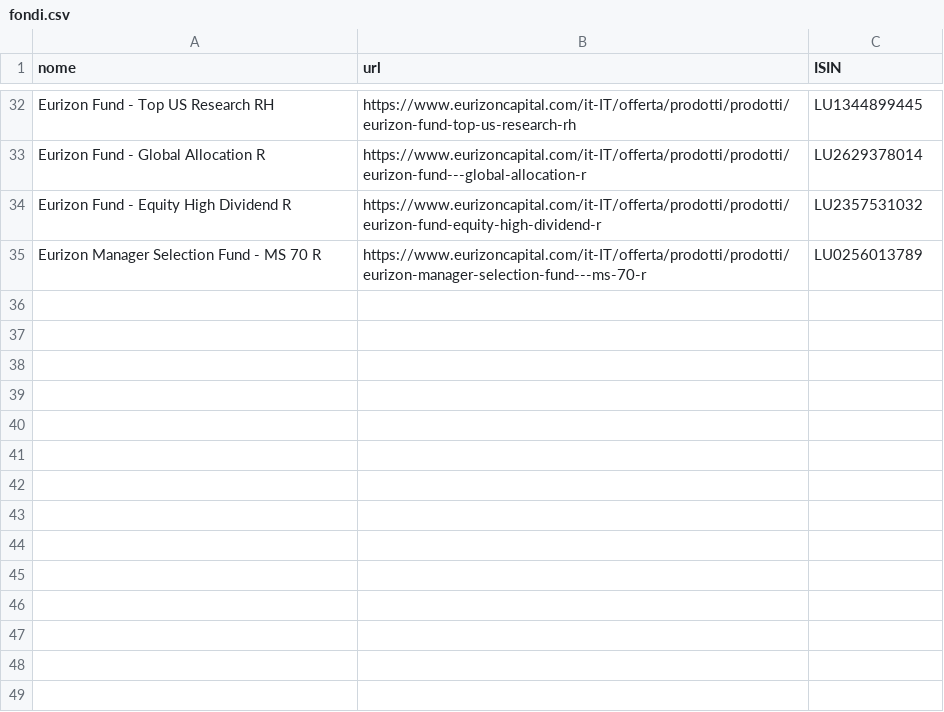
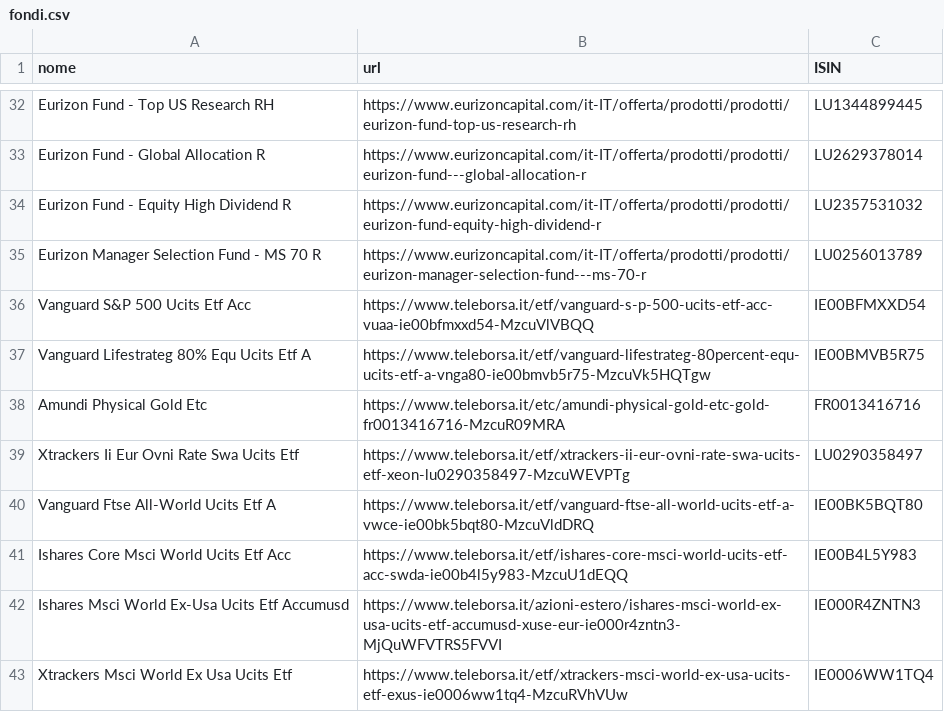
Before and after one commit to Marchino1978/fondi, a CSV file: data/fondi.csv, drawn as a sheet; only a part is shown, gaps mark what is left out; the diff names each change by its address in the sheet, - before the commit and + after, or states it on an @@ line.

Commit message:
fix

```diff
--- a/data/fondi.csv
+++ b/data/fondi.csv
+row 36: Vanguard S&P 500 Ucits Etf Acc | https://www.teleborsa.it/etf/vanguard-s-p-500-ucits-etf-acc-vuaa-ie00bfmxxd54-MzcuVlVBQQ | IE00BFMXXD54
+row 37: Vanguard Lifestrateg 80% Equ Ucits Etf A | https://www.teleborsa.it/etf/vanguard-lifestrateg-80percent-equ-ucits-etf-a-vnga80-ie00bmvb5r75-MzcuVk5HQTgw | IE00BMVB5R75
+row 38: Amundi Physical Gold Etc | https://www.teleborsa.it/etc/amundi-physical-gold-etc-gold-fr0013416716-MzcuR09MRA | FR0013416716
+row 39: Xtrackers Ii Eur Ovni Rate Swa Ucits Etf | https://www.teleborsa.it/etf/xtrackers-ii-eur-ovni-rate-swa-ucits-etf-xeon-lu0290358497-MzcuWEVPTg | LU0290358497
+row 40: Vanguard Ftse All-World Ucits Etf A | https://www.teleborsa.it/etf/vanguard-ftse-all-world-ucits-etf-a-vwce-ie00bk5bqt80-MzcuVldDRQ | IE00BK5BQT80
+row 41: Ishares Core Msci World Ucits Etf Acc | https://www.teleborsa.it/etf/ishares-core-msci-world-ucits-etf-acc-swda-ie00b4l5y983-MzcuU1dEQQ | IE00B4L5Y983
+row 42: Ishares Msci World Ex-Usa Ucits Etf Accumusd | https://www.teleborsa.it/azioni-estero/ishares-msci-world-ex-usa-ucits-etf-accumusd-xuse-eur-ie000r4zntn3-MjQuWFVTRS5FVVI | IE000R4ZNTN3
+row 43: Xtrackers Msci World Ex Usa Ucits Etf | https://www.teleborsa.it/etf/xtrackers-msci-world-ex-usa-ucits-etf-exus-ie0006ww1tq4-MzcuRVhVUw | IE0006WW1TQ4
```
